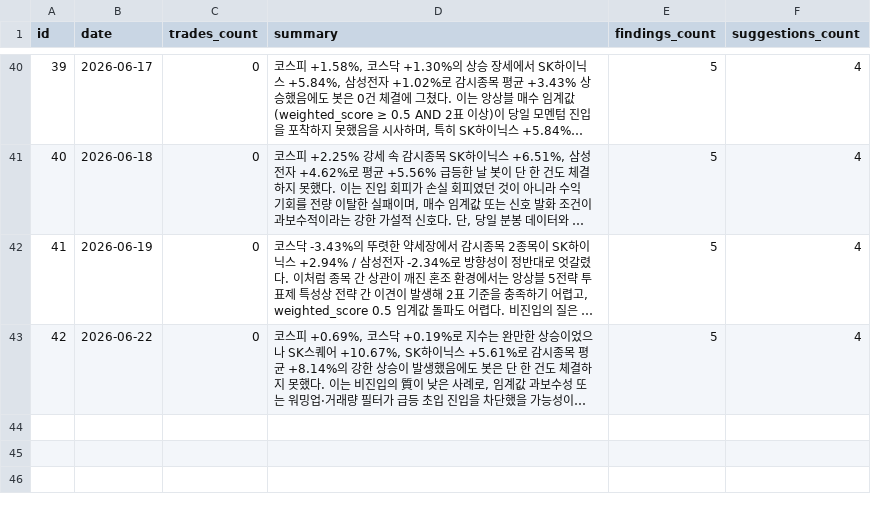
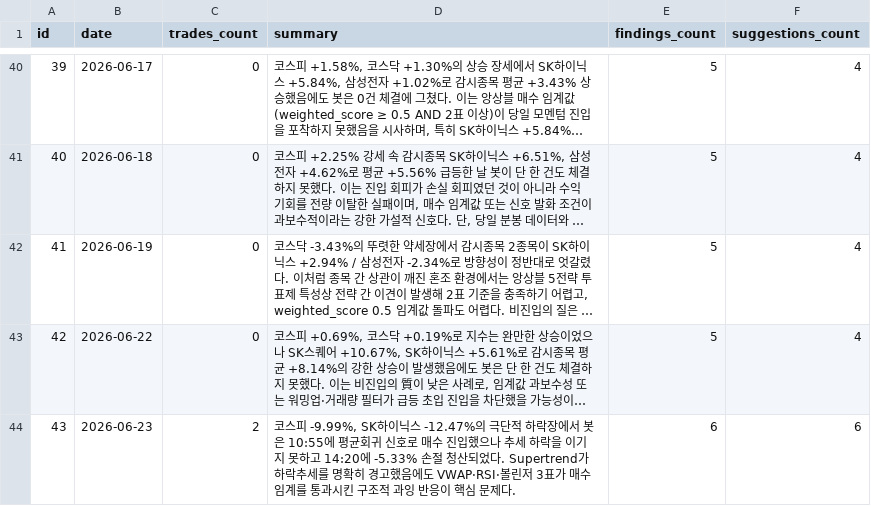
Before and after one commit to inwhan987/-, a CSV file: data/reviews.csv, drawn as a sheet; only a part is shown, gaps mark what is left out; long unchanged cells end in …; the diff names each change by its address in the sheet, - before the commit and + after, or states it on an @@ line.

```diff
--- a/data/reviews.csv
+++ b/data/reviews.csv
+row 44: 43 | 2026-06-23 | 2 | 코스피 -9.99%, SK하이닉스 -12.47%의 극단적 하락장에서 봇은 10:55에 평균회귀 신호로 매수 진입했으나 추세 하락을 이기지 못하고 14:20에 -5.33% 손절 청산되었다. Supertrend가 하락추세를 명확히 경고했음에도 VWAP·RSI·볼린저 3표가 매수 임계를 통과시킨 구조적 과잉 반응이 핵심 문제다. | 6 | 6
```
Also changed, not shown: data/trades.csv, 6 other files.
